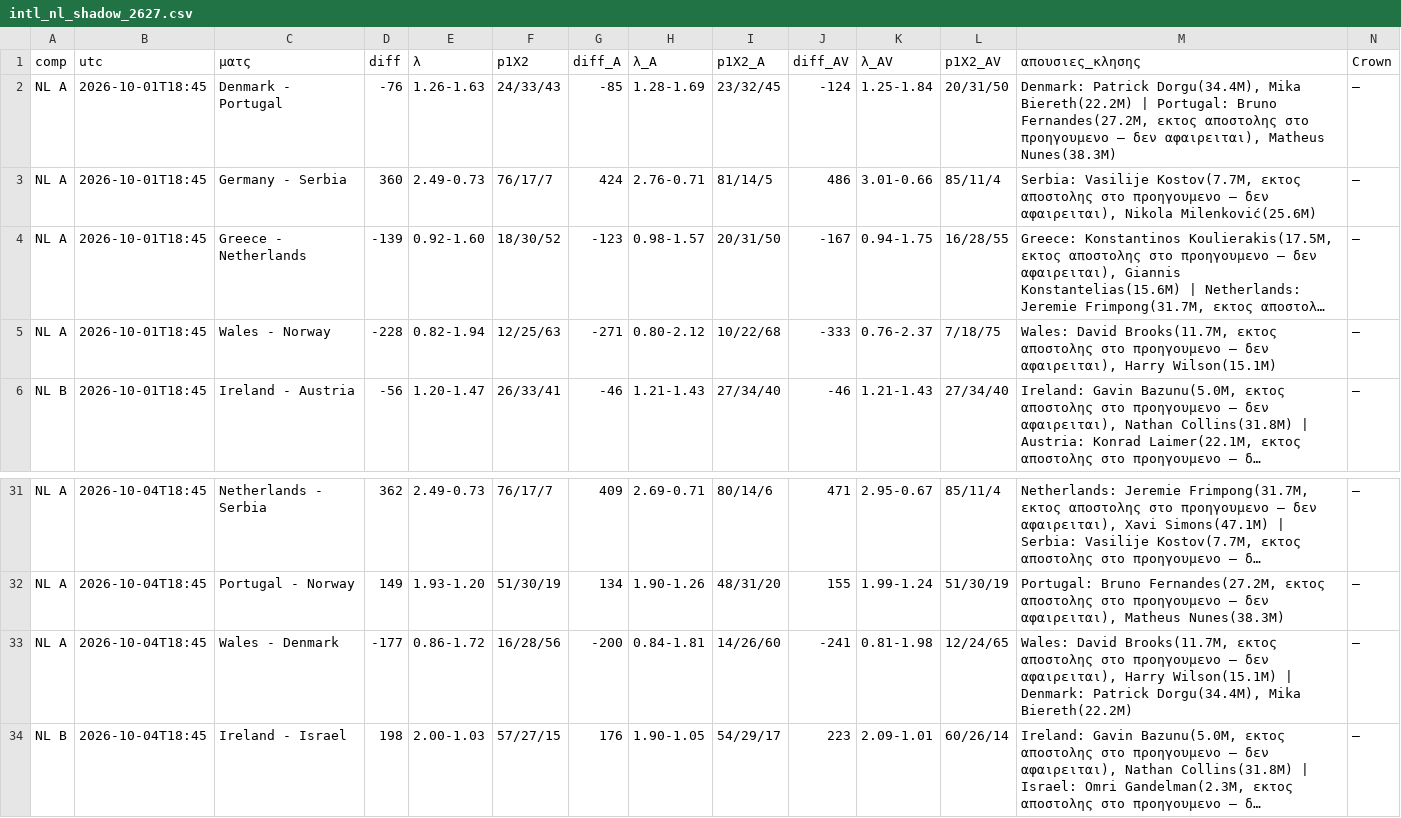
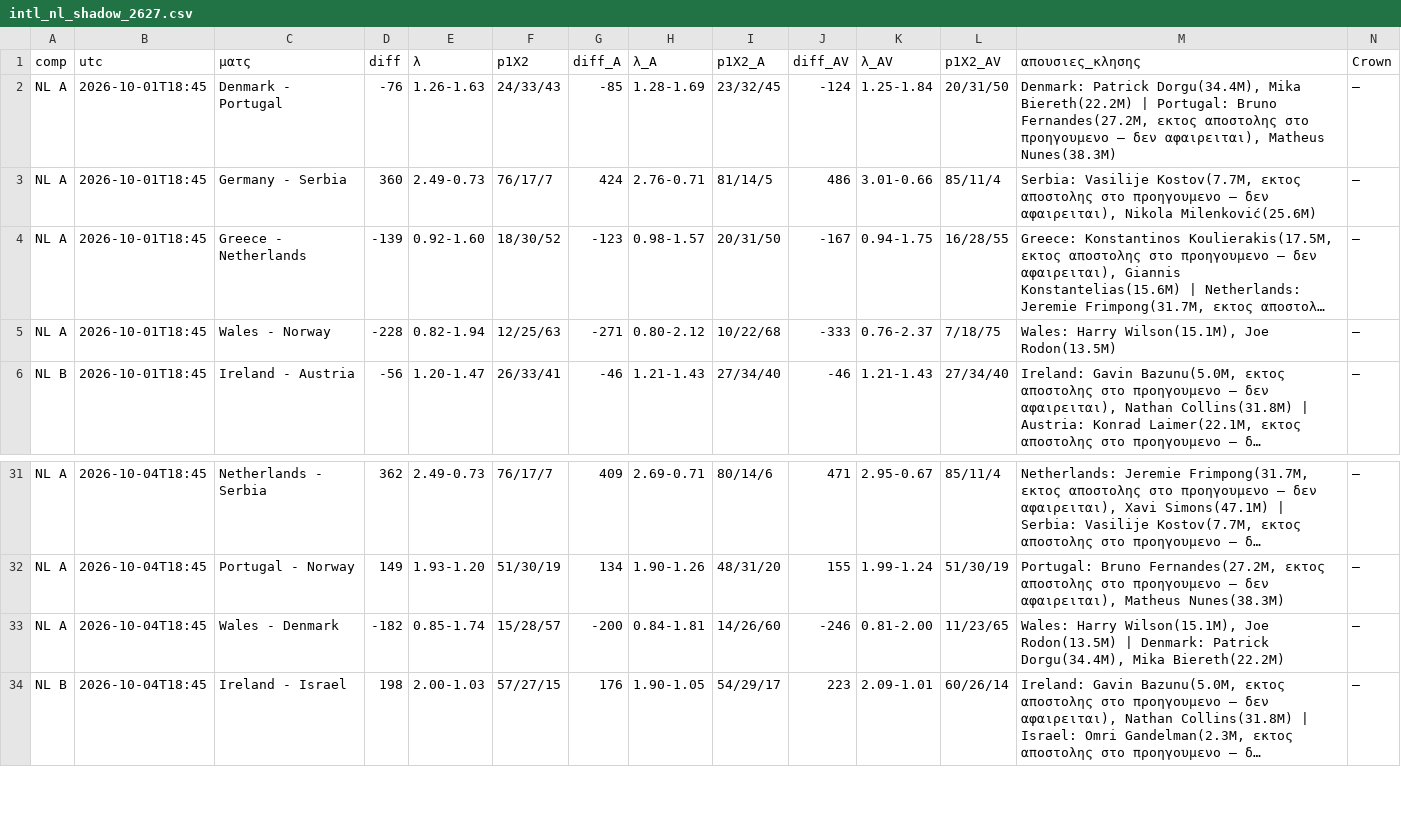
Before and after one commit to stelios1891-afk/xg-dashboard, a CSV file: intl_nl_shadow_2627.csv, drawn as a sheet; only a part is shown, gaps mark what is left out; long unchanged cells end in …; the diff names each change by its address in the sheet, - before the commit and + after, or states it on an @@ line.

Commit message:
intl κλησεις TM (laptop) → αξια κλησης/προβολες [skip ci]

```diff
--- a/intl_nl_shadow_2627.csv
+++ b/intl_nl_shadow_2627.csv
-M5 (απουσιες_κλησης): Wales: David Brooks(11.7M, εκτος αποστολης στο προηγουμενο — δεν αφαιρειται), Harry Wilson(15.1M)
+M5 (απουσιες_κλησης): Wales: Harry Wilson(15.1M), Joe Rodon(13.5M)
-D33 (diff): -177
+D33 (diff): -182
-E33 (λ): 0.86-1.72
+E33 (λ): 0.85-1.74
-F33 (p1X2): 16/28/56
+F33 (p1X2): 15/28/57
-J33 (diff_AV): -241
+J33 (diff_AV): -246
-K33 (λ_AV): 0.81-1.98
+K33 (λ_AV): 0.81-2.00
-L33 (p1X2_AV): 12/24/65
+L33 (p1X2_AV): 11/23/65
-M33 (απουσιες_κλησης): Wales: David Brooks(11.7M, εκτος αποστολης στο προηγουμενο — δεν αφαιρειται), Harry Wilson(15.1M) | Denmark:…
+M33 (απουσιες_κλησης): Wales: Harry Wilson(15.1M), Joe Rodon(13.5M) | Denmark:…
```
Also changed, not shown: intl_nl_overs_2627.csv, intl_projections.csv, 3 other files.
